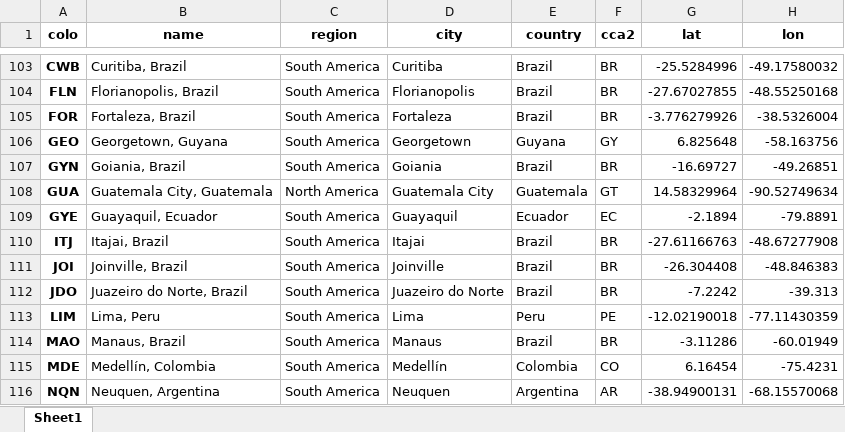
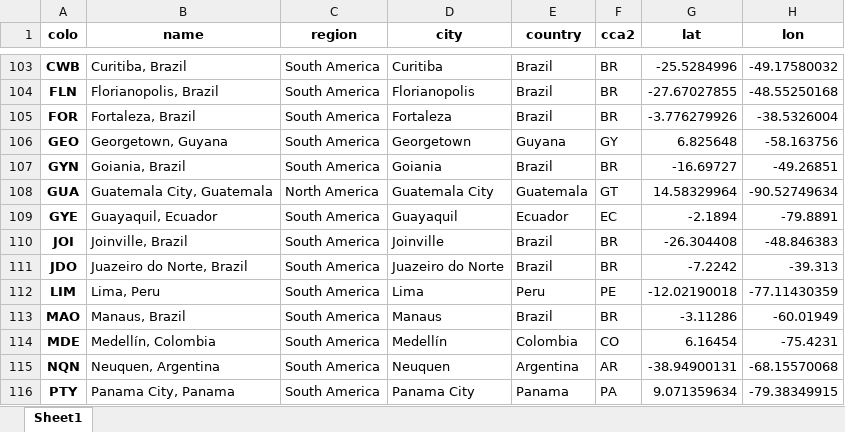
Before and after one commit to adamb/cloudflare-colo-list, an Excel workbook: DC-Colos.xlsx, sheet Sheet1, drawn as a sheet; only a part is shown, gaps mark what is left out; the shorter side is filled out with more unchanged rows; values as stored, in another font and other column widths than the file's, no borders; the diff names each change by its address in the sheet, - before the commit and + after, or states it on an @@ line.

```diff
--- a/DC-Colos.xlsx (sheet Sheet1)
+++ b/DC-Colos.xlsx (sheet Sheet1)
-row 110: ITJ | Itajai, Brazil | South America | Itajai | Brazil | BR | -27.61166763 | -48.67277908
```
Also changed, not shown: 3 other files.
